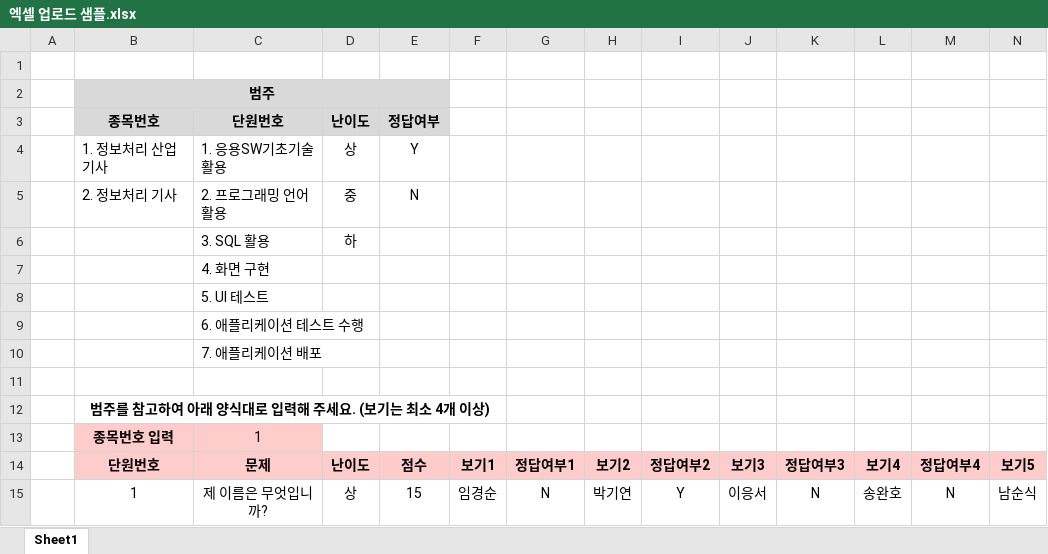
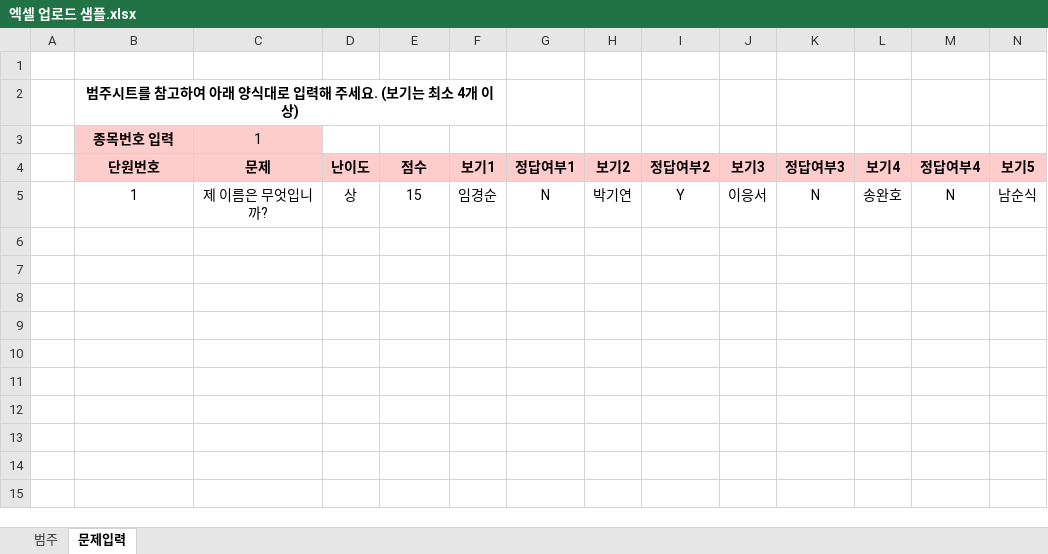
Before and after one commit to Alicid/SecretCode, an Excel workbook: src/main/webapp/resources/excel/엑셀 업로드 샘플.xlsx, sheet 문제입력, drawn as a sheet; only a part is shown; values as stored, in another font and other column widths than the file's, no borders; rows hold the shown columns only; the diff names each change by its address in the sheet, - before the commit and + after, or states it on an @@ line.

```diff
--- a/src/main/webapp/resources/excel/엑셀 업로드 샘플.xlsx (sheet 문제입력)
+++ b/src/main/webapp/resources/excel/엑셀 업로드 샘플.xlsx (sheet 문제입력)
-sheet tab: Sheet1
+sheet tab: 문제입력
+sheet tab: 범주
-B2 (단원번호): 범주
+B2 (단원번호): 범주시트를 참고하여 아래 양식대로 입력해 주세요. (보기는 최소 4개 이상)
-B2:E2 fill: #D9D9D9
+B2:E2 fill: none
-B2:E2 merged
+B2:F2 merged
-row 3:  | 종목번호 | 단원번호 | 난이도 | 정답여부
-row 4:  | 1. 정보처리 산업기사 | 1. 응용SW기초기술활용 | 상 | Y
-row 5:  | 2. 정보처리 기사 | 2. 프로그래밍 언어 활용 | 중 | N
-row 6:  |  | 3. SQL 활용 | 하
-row 7:  |  | 4. 화면 구현
-row 8:  |  | 5. UI 테스트
-row 9:  |  | 6. 애플리케이션 테스트 수행
-row 10:  |  | 7. 애플리케이션 배포
-row 11: (empty)
-row 12:  | 범주를 참고하여 아래 양식대로 입력해 주세요. (보기는 최소 4개 이상)
```
Also changed, not shown: 4 other files.
